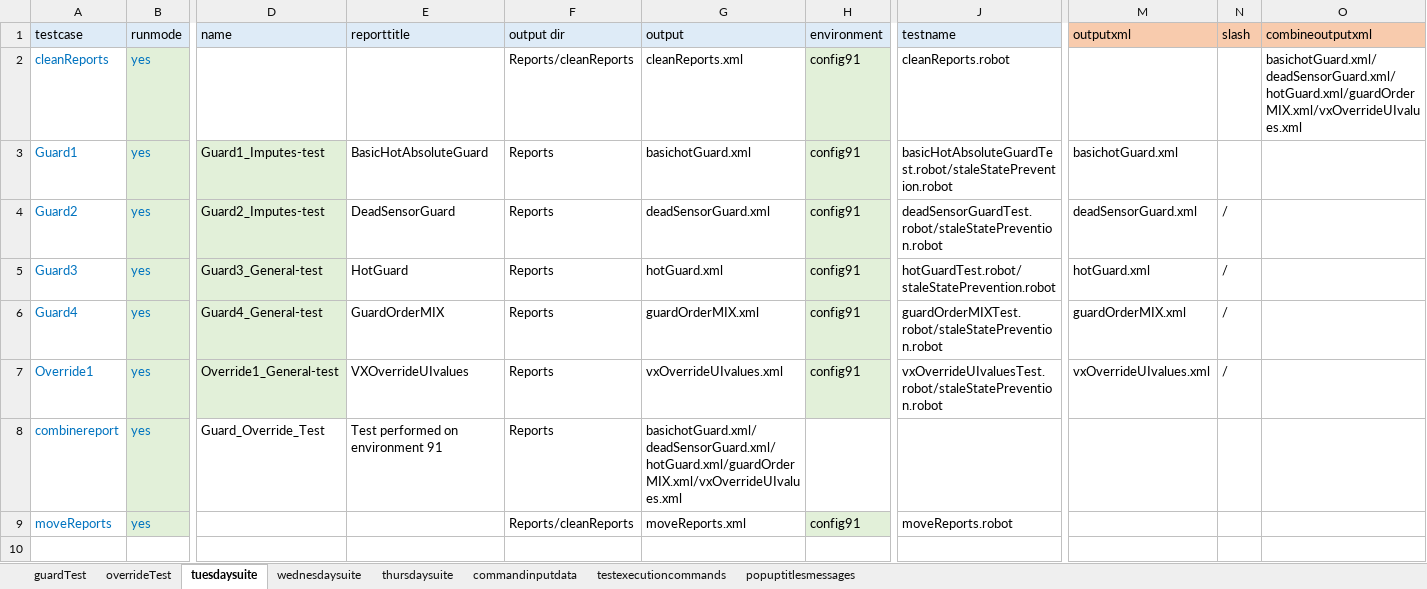
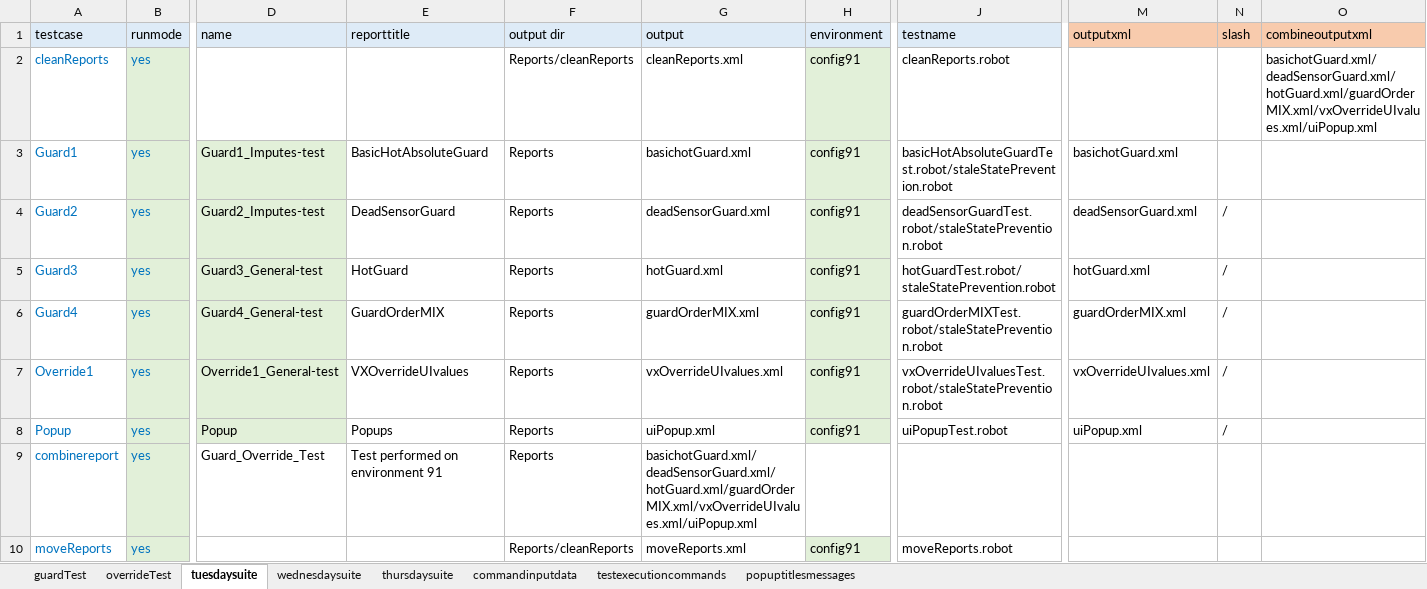
Before and after one commit to ananiac/AuQA, an Excel workbook: Inputs/testInputs.xlsx, sheet tuesdaysuite, drawn as a sheet; only a part is shown, gaps mark what is left out; values as stored, in another font and other column widths than the file's, no borders; addresses are those after the commit; rows hold the shown columns only; the diff names each change by its address in the sheet, - before the commit and + after, or states it on an @@ line.

Commit message:
AUQA-85_uiPopupVerification18

```diff
--- a/Inputs/testInputs.xlsx (sheet tuesdaysuite)
+++ b/Inputs/testInputs.xlsx (sheet tuesdaysuite)
-O2 (combineoutputxml): basichotGuard.xml/deadSensorGuard.xml/hotGuard.xml/guardOrderMIX.xml/vxOverrideUIvalues.xml
+O2 (combineoutputxml): basichotGuard.xml/deadSensorGuard.xml/hotGuard.xml/guardOrderMIX.xml/vxOverrideUIvalues.xml/uiPopup.xml
+row 8: Popup | yes | Popup | Popups | Reports | uiPopup.xml | config91 | uiPopupTest.robot | uiPopup.xml | /
-G9 (output): basichotGuard.xml/deadSensorGuard.xml/hotGuard.xml/guardOrderMIX.xml/vxOverrideUIvalues.xml
+G9 (output): basichotGuard.xml/deadSensorGuard.xml/hotGuard.xml/guardOrderMIX.xml/vxOverrideUIvalues.xml/uiPopup.xml
```
Also changed, not shown: 1 other file.
